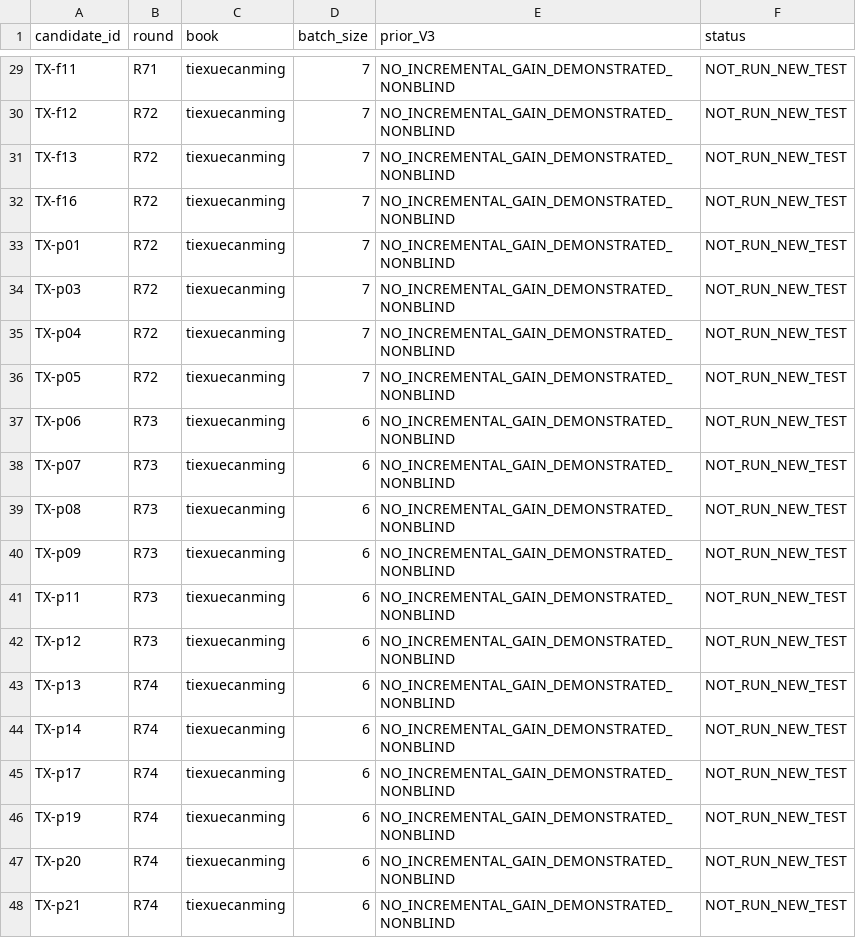
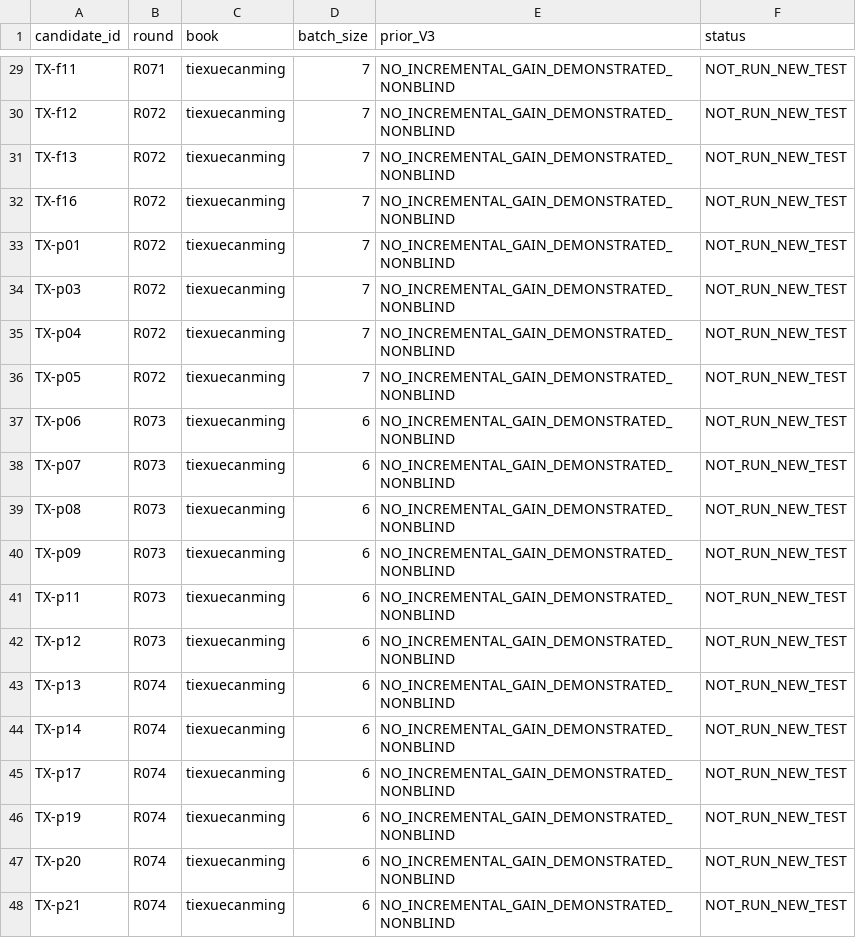
Before and after one commit to xiaolongnv6866-gif/V13, a TSV file: V13_V3_47_BATCH_MAP.tsv, drawn as a sheet; only a part is shown, gaps mark what is left out; the diff covers the shown part only; the diff names each change by its address in the sheet, - before the commit and + after, or states it on an @@ line.

Commit message:
Correct v13.1 148-work-item routing column order and canonical three-digit round identifiers

```diff
--- a/V13_V3_47_BATCH_MAP.tsv
+++ b/V13_V3_47_BATCH_MAP.tsv
-B29 (round): R71
+B29 (round): R071
-B30:B36 (round): R72
+B30:B36 (round): R072
-B37:B42 (round): R73
+B37:B42 (round): R073
-B43:B48 (round): R74
+B43:B48 (round): R074
```
Also changed, not shown: 27 edited cells elsewhere in this file, V13_WORK_ITEM_ROUTING_V2.tsv.
